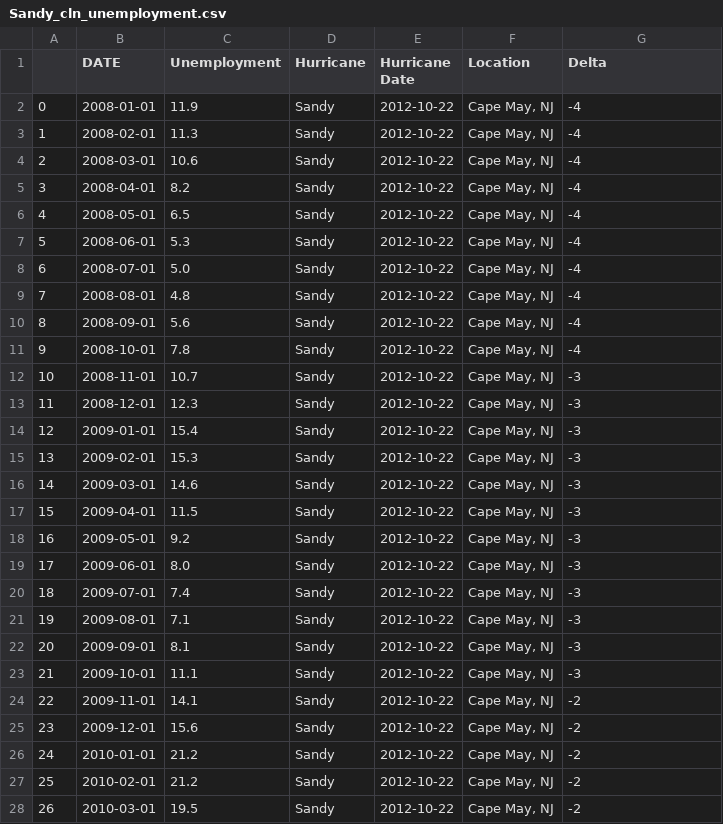
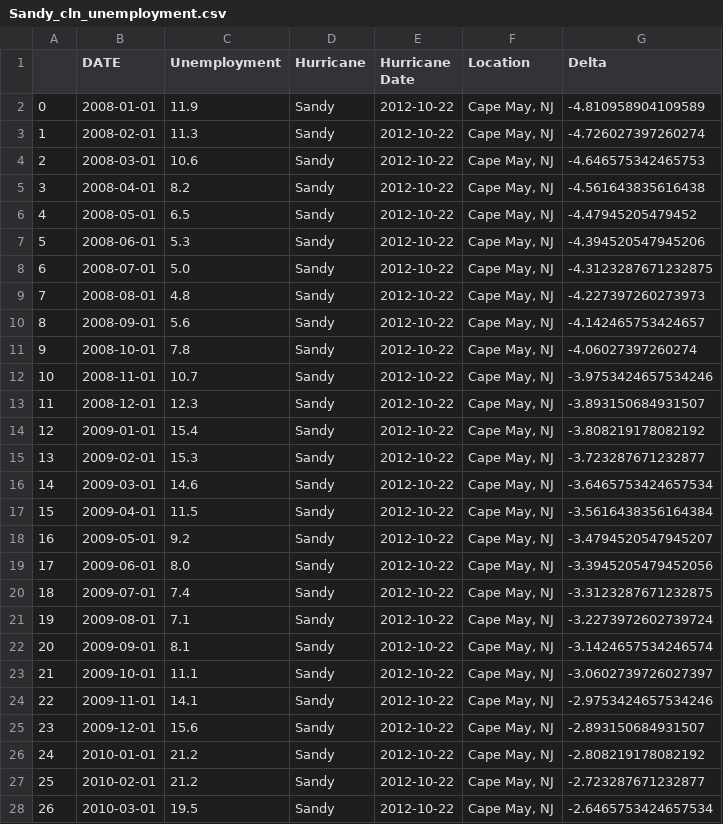
Before and after one commit to mchrzanowski27/Project1, a CSV file: CleanEconData/Sandy_cln_unemployment.csv, drawn as a sheet; only a part is shown; the diff covers the shown part only.

Commit message:
Sandy pop date

```diff
--- a/CleanEconData/Sandy_cln_unemployment.csv
+++ b/CleanEconData/Sandy_cln_unemployment.csv
@@ -1,28 +1,28 @@
 ,DATE,Unemployment,Hurricane,Hurricane Date,Location,Delta
-0,2008-01-01,11.9,Sandy,2012-10-22,"Cape May, NJ",-4
-1,2008-02-01,11.3,Sandy,2012-10-22,"Cape May, NJ",-4
-2,2008-03-01,10.6,Sandy,2012-10-22,"Cape May, NJ",-4
-3,2008-04-01,8.2,Sandy,2012-10-22,"Cape May, NJ",-4
-4,2008-05-01,6.5,Sandy,2012-10-22,"Cape May, NJ",-4
-5,2008-06-01,5.3,Sandy,2012-10-22,"Cape May, NJ",-4
-6,2008-07-01,5.0,Sandy,2012-10-22,"Cape May, NJ",-4
-7,2008-08-01,4.8,Sandy,2012-10-22,"Cape May, NJ",-4
-8,2008-09-01,5.6,Sandy,2012-10-22,"Cape May, NJ",-4
-9,2008-10-01,7.8,Sandy,2012-10-22,"Cape May, NJ",-4
-10,2008-11-01,10.7,Sandy,2012-10-22,"Cape May, NJ",-3
-11,2008-12-01,12.3,Sandy,2012-10-22,"Cape May, NJ",-3
-12,2009-01-01,15.4,Sandy,2012-10-22,"Cape May, NJ",-3
-13,2009-02-01,15.3,Sandy,2012-10-22,"Cape May, NJ",-3
-14,2009-03-01,14.6,Sandy,2012-10-22,"Cape May, NJ",-3
-15,2009-04-01,11.5,Sandy,2012-10-22,"Cape May, NJ",-3
-16,2009-05-01,9.2,Sandy,2012-10-22,"Cape May, NJ",-3
-17,2009-06-01,8.0,Sandy,2012-10-22,"Cape May, NJ",-3
-18,2009-07-01,7.4,Sandy,2012-10-22,"Cape May, NJ",-3
-19,2009-08-01,7.1,Sandy,2012-10-22,"Cape May, NJ",-3
-20,2009-09-01,8.1,Sandy,2012-10-22,"Cape May, NJ",-3
-21,2009-10-01,11.1,Sandy,2012-10-22,"Cape May, NJ",-3
-22,2009-11-01,14.1,Sandy,2012-10-22,"Cape May, NJ",-2
-23,2009-12-01,15.6,Sandy,2012-10-22,"Cape May, NJ",-2
-24,2010-01-01,21.2,Sandy,2012-10-22,"Cape May, NJ",-2
-25,2010-02-01,21.2,Sandy,2012-10-22,"Cape May, NJ",-2
-26,2010-03-01,19.5,Sandy,2012-10-22,"Cape May, NJ",-2
+0,2008-01-01,11.9,Sandy,2012-10-22,"Cape May, NJ",-4.810958904109589
+1,2008-02-01,11.3,Sandy,2012-10-22,"Cape May, NJ",-4.726027397260274
+2,2008-03-01,10.6,Sandy,2012-10-22,"Cape May, NJ",-4.646575342465753
+3,2008-04-01,8.2,Sandy,2012-10-22,"Cape May, NJ",-4.561643835616438
+4,2008-05-01,6.5,Sandy,2012-10-22,"Cape May, NJ",-4.47945205479452
+5,2008-06-01,5.3,Sandy,2012-10-22,"Cape May, NJ",-4.394520547945206
+6,2008-07-01,5.0,Sandy,2012-10-22,"Cape May, NJ",-4.3123287671232875
+7,2008-08-01,4.8,Sandy,2012-10-22,"Cape May, NJ",-4.227397260273973
+8,2008-09-01,5.6,Sandy,2012-10-22,"Cape May, NJ",-4.142465753424657
+9,2008-10-01,7.8,Sandy,2012-10-22,"Cape May, NJ",-4.06027397260274
+10,2008-11-01,10.7,Sandy,2012-10-22,"Cape May, NJ",-3.9753424657534246
+11,2008-12-01,12.3,Sandy,2012-10-22,"Cape May, NJ",-3.893150684931507
+12,2009-01-01,15.4,Sandy,2012-10-22,"Cape May, NJ",-3.808219178082192
+13,2009-02-01,15.3,Sandy,2012-10-22,"Cape May, NJ",-3.723287671232877
+14,2009-03-01,14.6,Sandy,2012-10-22,"Cape May, NJ",-3.6465753424657534
+15,2009-04-01,11.5,Sandy,2012-10-22,"Cape May, NJ",-3.5616438356164384
+16,2009-05-01,9.2,Sandy,2012-10-22,"Cape May, NJ",-3.4794520547945207
+17,2009-06-01,8.0,Sandy,2012-10-22,"Cape May, NJ",-3.3945205479452056
+18,2009-07-01,7.4,Sandy,2012-10-22,"Cape May, NJ",-3.3123287671232875
+19,2009-08-01,7.1,Sandy,2012-10-22,"Cape May, NJ",-3.2273972602739724
+20,2009-09-01,8.1,Sandy,2012-10-22,"Cape May, NJ",-3.1424657534246574
+21,2009-10-01,11.1,Sandy,2012-10-22,"Cape May, NJ",-3.0602739726027397
+22,2009-11-01,14.1,Sandy,2012-10-22,"Cape May, NJ",-2.9753424657534246
+23,2009-12-01,15.6,Sandy,2012-10-22,"Cape May, NJ",-2.893150684931507
+24,2010-01-01,21.2,Sandy,2012-10-22,"Cape May, NJ",-2.808219178082192
+25,2010-02-01,21.2,Sandy,2012-10-22,"Cape May, NJ",-2.723287671232877
+26,2010-03-01,19.5,Sandy,2012-10-22,"Cape May, NJ",-2.6465753424657534
```
Also changed, not shown: 141 edited cells elsewhere in this file, CleanEconData/Sandy_cln_housingauth.csv, CleanEconData/Sandy_cln_housingpriceindex.csv, 4 other files.
